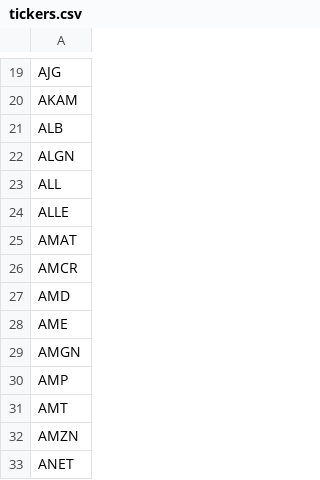
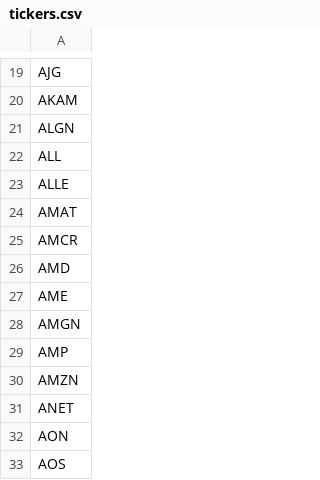
Before and after one commit to sumali-junuthula/Evolv, a CSV file: data/tickers.csv, drawn as a sheet; only a part is shown, gaps mark what is left out; the shorter side is filled out with more unchanged rows.

Commit message:
Update tickers.csv

```diff
--- a/data/tickers.csv
+++ b/data/tickers.csv
@@ -20,3 +20,2 @@ AJG
 AKAM
-ALB
 ALGN
@@ -30,3 +29,2 @@ AMGN
 AMP
-AMT
 AMZN
```
